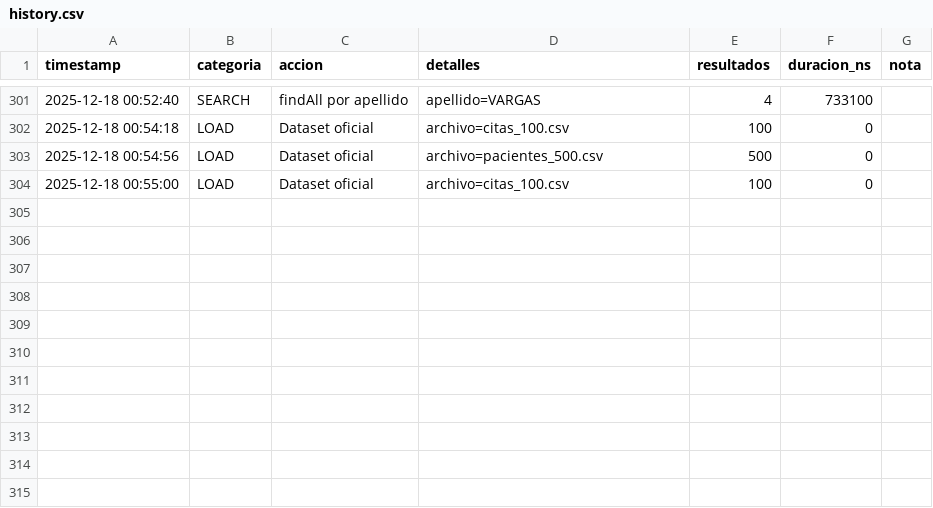
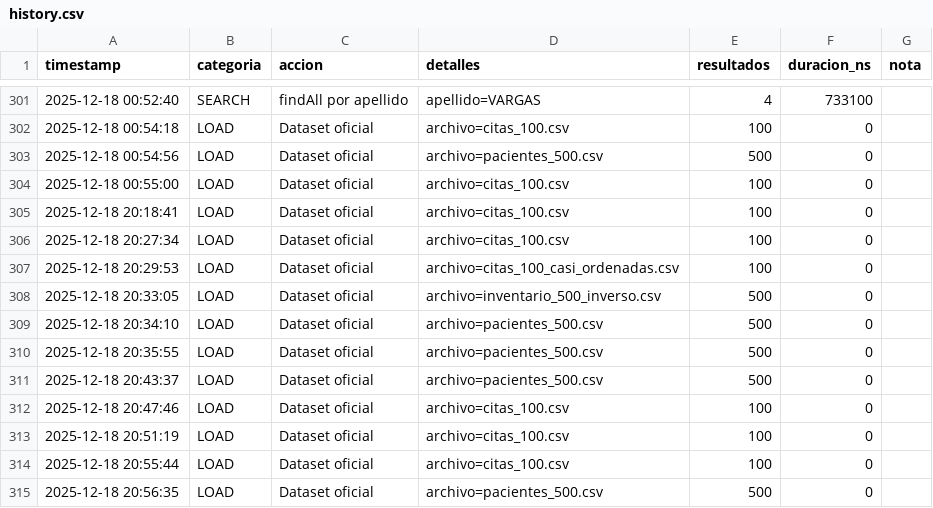
Before and after one commit to R0yalCode/Agenda-e-Inventario-Inteligentes, a CSV file: miniproyecto/resources/history/history.csv, drawn as a sheet; only a part is shown, gaps mark what is left out.

```diff
--- a/miniproyecto/resources/history/history.csv
+++ b/miniproyecto/resources/history/history.csv
@@ -304 +304,12 @@
 "2025-12-18 00:55:00","LOAD","Dataset oficial","archivo=citas_100.csv",100,0,""
+"2025-12-18 20:18:41","LOAD","Dataset oficial","archivo=citas_100.csv",100,0,""
+"2025-12-18 20:27:34","LOAD","Dataset oficial","archivo=citas_100.csv",100,0,""
+"2025-12-18 20:29:53","LOAD","Dataset oficial","archivo=citas_100_casi_ordenadas.csv",100,0,""
+"2025-12-18 20:33:05","LOAD","Dataset oficial","archivo=inventario_500_inverso.csv",500,0,""
+"2025-12-18 20:34:10","LOAD","Dataset oficial","archivo=pacientes_500.csv",500,0,""
+"2025-12-18 20:35:55","LOAD","Dataset oficial","archivo=pacientes_500.csv",500,0,""
+"2025-12-18 20:43:37","LOAD","Dataset oficial","archivo=pacientes_500.csv",500,0,""
+"2025-12-18 20:47:46","LOAD","Dataset oficial","archivo=citas_100.csv",100,0,""
+"2025-12-18 20:51:19","LOAD","Dataset oficial","archivo=citas_100.csv",100,0,""
+"2025-12-18 20:55:44","LOAD","Dataset oficial","archivo=citas_100.csv",100,0,""
+"2025-12-18 20:56:35","LOAD","Dataset oficial","archivo=pacientes_500.csv",500,0,""
```
Also changed, not shown: 6 other files.
